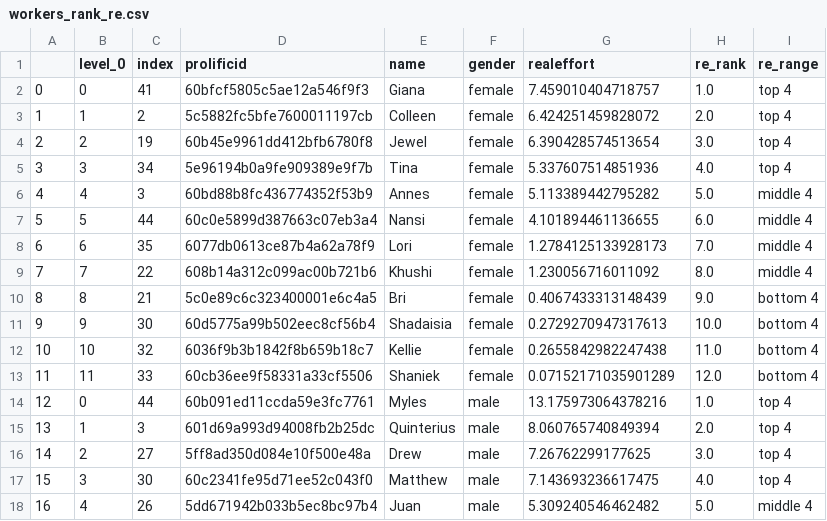
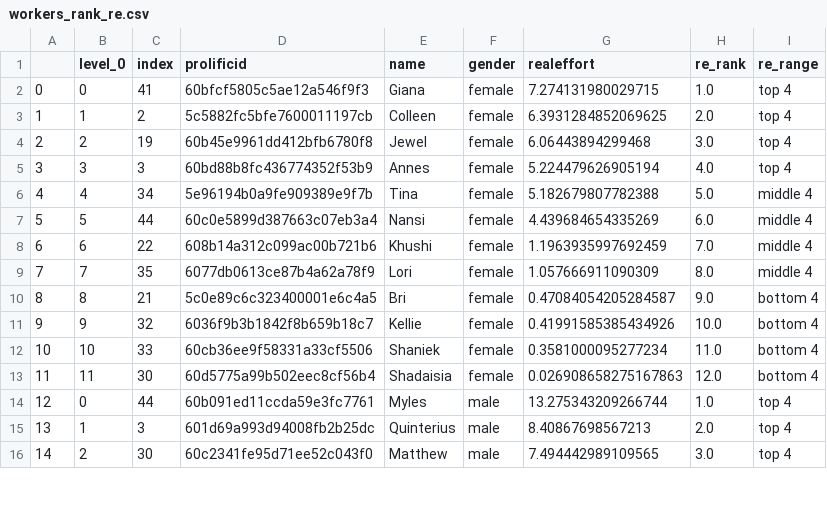
Before and after one commit to meyting/discrank, a CSV file: _static/global/binaryrankings/workers_rank_re.csv, drawn as a sheet; only a part is shown; removed rows and columns are numbered as before the commit, all else as after; the diff covers the shown part only; the diff names each change by its address in the sheet, - before the commit and + after, or states it on an @@ line.

Commit message:
random order or pairs in binary

```diff
--- a/_static/global/binaryrankings/workers_rank_re.csv
+++ b/_static/global/binaryrankings/workers_rank_re.csv
-G2 (realeffort): 7.459010404718757
+G2 (realeffort): 7.274131980029715
-G3 (realeffort): 6.424251459828072
+G3 (realeffort): 6.3931284852069625
-G4 (realeffort): 6.390428574513654
+G4 (realeffort): 6.06443894299468
-row 5: 3 | 3 | 34 | 5e96194b0a9fe909389e9f7b | Tina | female | 5.337607514851936 | 4.0 | top 4
@@ column A renumbered between rows 5 and 24 @@
-B5 (level_0): 4
+B5 (level_0): 3
-G5 (realeffort): 5.113389442795282
+G5 (realeffort): 5.224479626905194
-H5 (re_rank): 5.0
+H5 (re_rank): 4.0
-I5 (re_range): middle 4
+I5 (re_range): top 4
+row 6: 4 | 4 | 34 | 5e96194b0a9fe909389e9f7b | Tina | female | 5.182679807782388 | 5.0 | middle 4
-G7 (realeffort): 4.101894461136655
+G7 (realeffort): 4.439684654335269
-row 8: 6 | 6 | 35 | 6077db0613ce87b4a62a78f9 | Lori | female | 1.2784125133928173 | 7.0 | middle 4
-B8 (level_0): 7
+B8 (level_0): 6
-G8 (realeffort): 1.230056716011092
+G8 (realeffort): 1.1963935997692459
-H8 (re_rank): 8.0
+H8 (re_rank): 7.0
+row 9: 7 | 7 | 35 | 6077db0613ce87b4a62a78f9 | Lori | female | 1.057666911090309 | 8.0 | middle 4
-G10 (realeffort): 0.4067433313148439
+G10 (realeffort): 0.47084054205284587
-row 11: 9 | 9 | 30 | 60d5775a99b502eec8cf56b4 | Shadaisia | female | 0.2729270947317613 | 10.0 | bottom 4
-B11 (level_0): 10
+B11 (level_0): 9
-G11 (realeffort): 0.2655842982247438
+G11 (realeffort): 0.41991585385434926
-H11 (re_rank): 11.0
+H11 (re_rank): 10.0
-B12 (level_0): 11
+B12 (level_0): 10
-G12 (realeffort): 0.07152171035901289
+G12 (realeffort): 0.3581000095277234
-H12 (re_rank): 12.0
+H12 (re_rank): 11.0
+row 13: 11 | 11 | 30 | 60d5775a99b502eec8cf56b4 | Shadaisia | female | 0.026908658275167863 | 12.0 | bottom 4
-G14 (realeffort): 13.175973064378216
+G14 (realeffort): 13.275343209266744
-G15 (realeffort): 8.060765740849394
+G15 (realeffort): 8.40867698567213
-row 16: 14 | 2 | 27 | 5ff8ad350d084e10f500e48a | Drew | male | 7.26762299177625 | 3.0 | top 4
-B16 (level_0): 3
+B16 (level_0): 2
-G16 (realeffort): 7.143693236617475
+G16 (realeffort): 7.494442989109565
-H16 (re_rank): 4.0
+H16 (re_rank): 3.0
-row 18: 16 | 4 | 26 | 5dd671942b033b5ec8bc97b4 | Juan | male | 5.309240546462482 | 5.0 | middle 4
```
Also changed, not shown: 4 added rows, 2 removed rows and 14 edited cells elsewhere in this file, _static/global/binaryrankings/workers_rank_mat.csv, _static/global/rankrankings/workers_rank_mat_female.csv, 5 other files.
